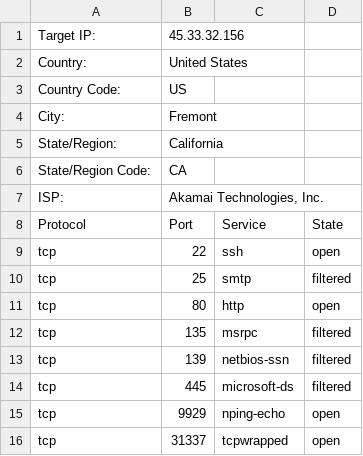
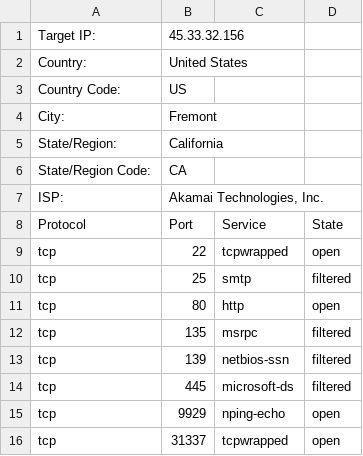
Before and after one commit to cadazzles/sprint_scripts, a CSV file: output.csv, drawn as a sheet.

```diff
--- a/output.csv
+++ b/output.csv
@@ -8,3 +8,3 @@ ISP:,"Akamai Technologies, Inc."
 Protocol,Port,Service,State
-tcp,22,ssh,open
+tcp,22,tcpwrapped,open
 tcp,25,smtp,filtered
```
Also changed, not shown: 2 other files.
